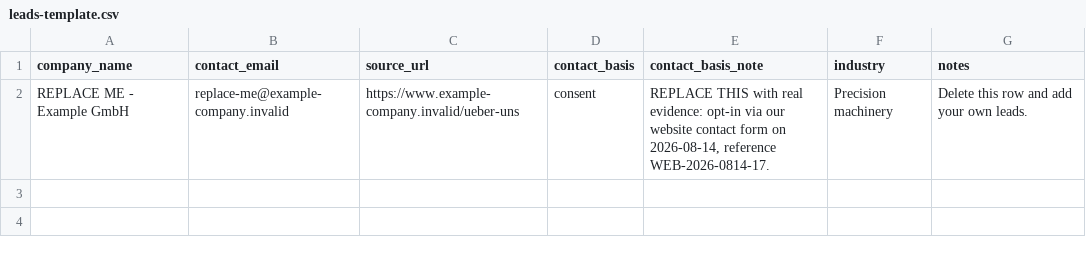
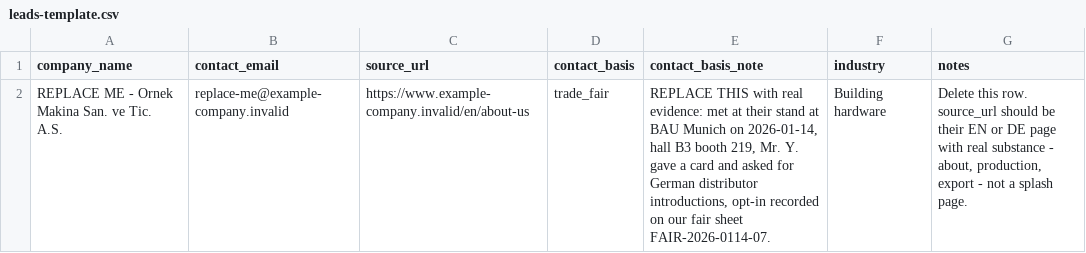
Before and after one commit to AKaanka/GGD-Sales-System-, a CSV file: scripts/leads-template.csv, drawn as a sheet; removed rows and columns are numbered as before the commit, all else as after; the diff names each change by its address in the sheet, - before the commit and + after, or states it on an @@ line.

```diff
--- a/scripts/leads-template.csv
+++ b/scripts/leads-template.csv
-row 2: REPLACE ME - Example GmbH | replace-me@example-company.invalid | https://www.example-company.invalid/ueber-uns | consent | REPLACE THIS with real evidence: opt-in via our website contact form on 2026-08-14, reference WEB-2026-0814-17. | Precision machinery | Delete this row and add your own leads.
+row 2: REPLACE ME - Ornek Makina San. ve Tic. A.S. | replace-me@example-company.invalid | https://www.example-company.invalid/en/about-us | trade_fair | REPLACE THIS with real evidence: met at their stand at BAU Munich on 2026-01-14, hall B3 booth 219, Mr. Y. gave a card and asked for German distributor introductions, opt-in recorded on our fair sheet FAIR-2026-0114-07. | Building hardware | Delete this row. source_url should be their EN or DE page with real substance - about, production, export - not a splash page.
```
Also changed, not shown: 14 other files.
